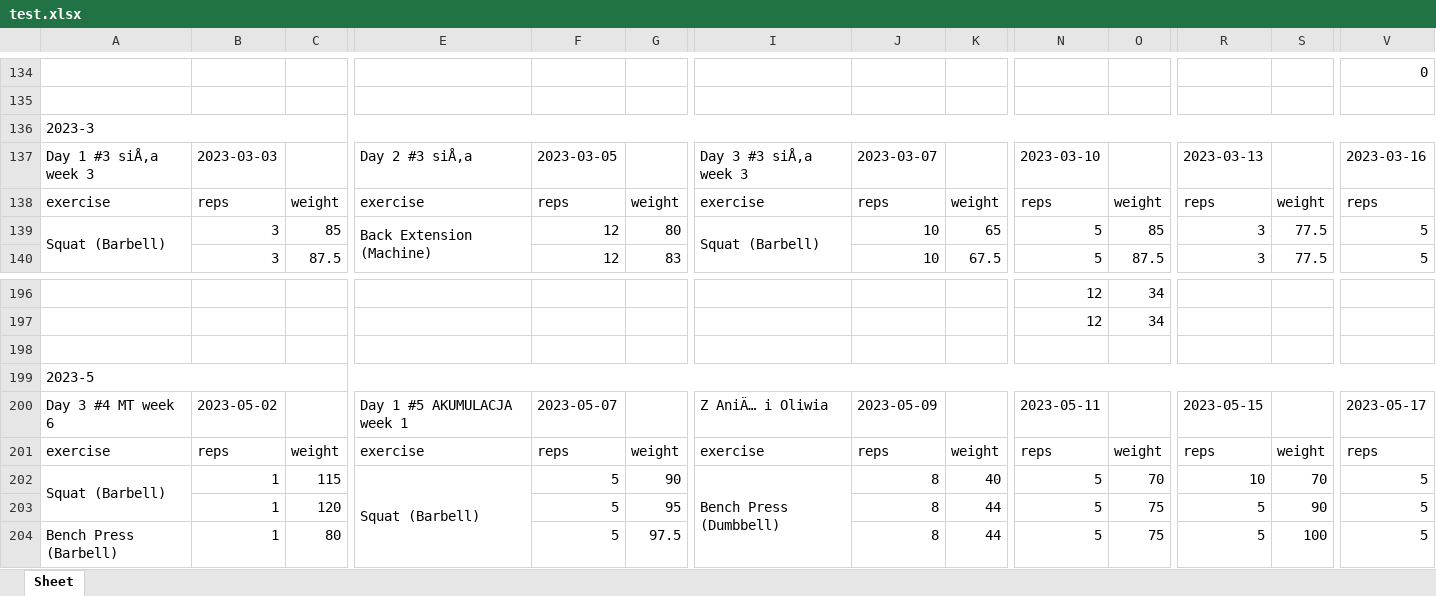
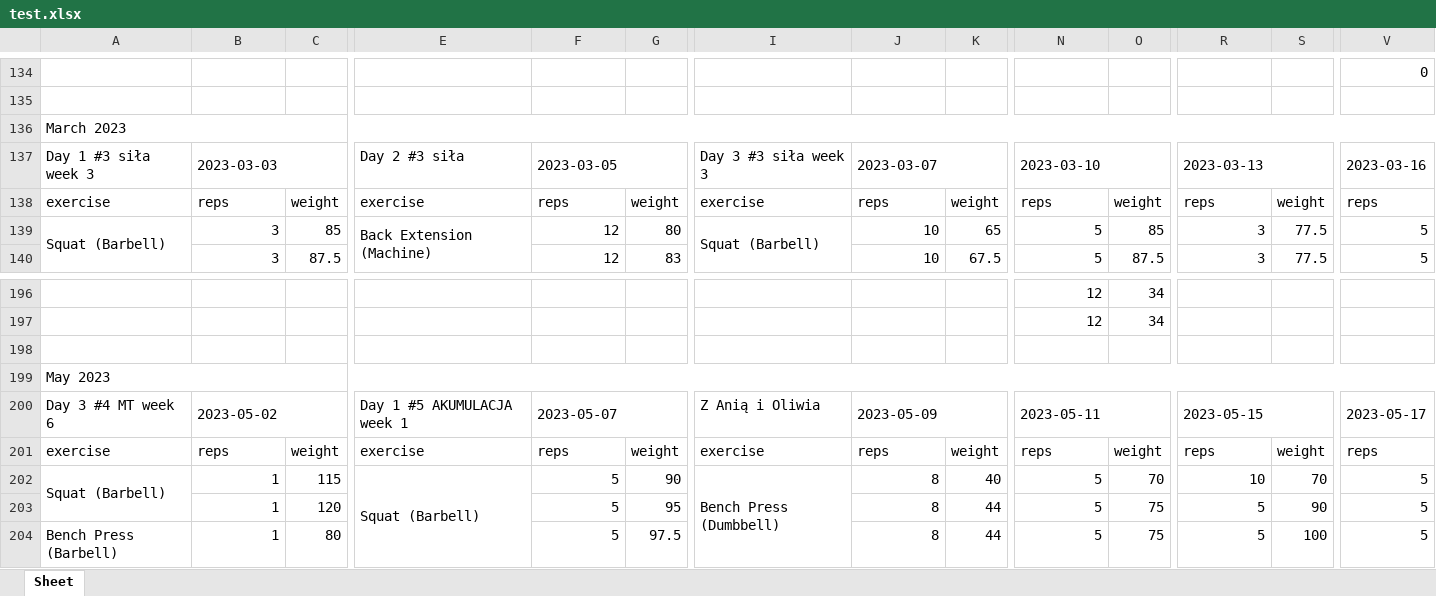
Before and after one commit to bladeours/strong-to-excel, an Excel workbook: test.xlsx, sheet Sheet, drawn as a sheet; only a part is shown, gaps mark what is left out; values as stored, in another font and other column widths than the file's, no cell formats; the diff covers the shown part only; the diff names each change by its address in the sheet, - before the commit and + after, or states it on an @@ line.

```diff
--- a/test.xlsx (sheet Sheet)
+++ b/test.xlsx (sheet Sheet)
-A136: 2023-3
+A136: March 2023
-A137: Day 1 #3 siÅ‚a week 3
+A137: Day 1 #3 siła week 3
+B137:C137 merged
-E137: Day 2 #3 siÅ‚a
+E137: Day 2 #3 siła
+F137:G137 merged
-I137: Day 3 #3 siÅ‚a week 3
+I137: Day 3 #3 siła week 3
+J137:K137 merged
+N137:O137 merged
+R137:S137 merged
+V137:W137 merged
-A199: 2023-5
+A199: May 2023
+B200:C200 merged
+F200:G200 merged
-I200: Z AniÄ… i Oliwia
+I200: Z Anią i Oliwia
+J200:K200 merged
+N200:O200 merged
+R200:S200 merged
+V200:W200 merged
```
Also changed, not shown: 4 added rows, 2 removed rows, 82 edited cells and merged cells elsewhere in this sheet, cell formats, 3 other files.
